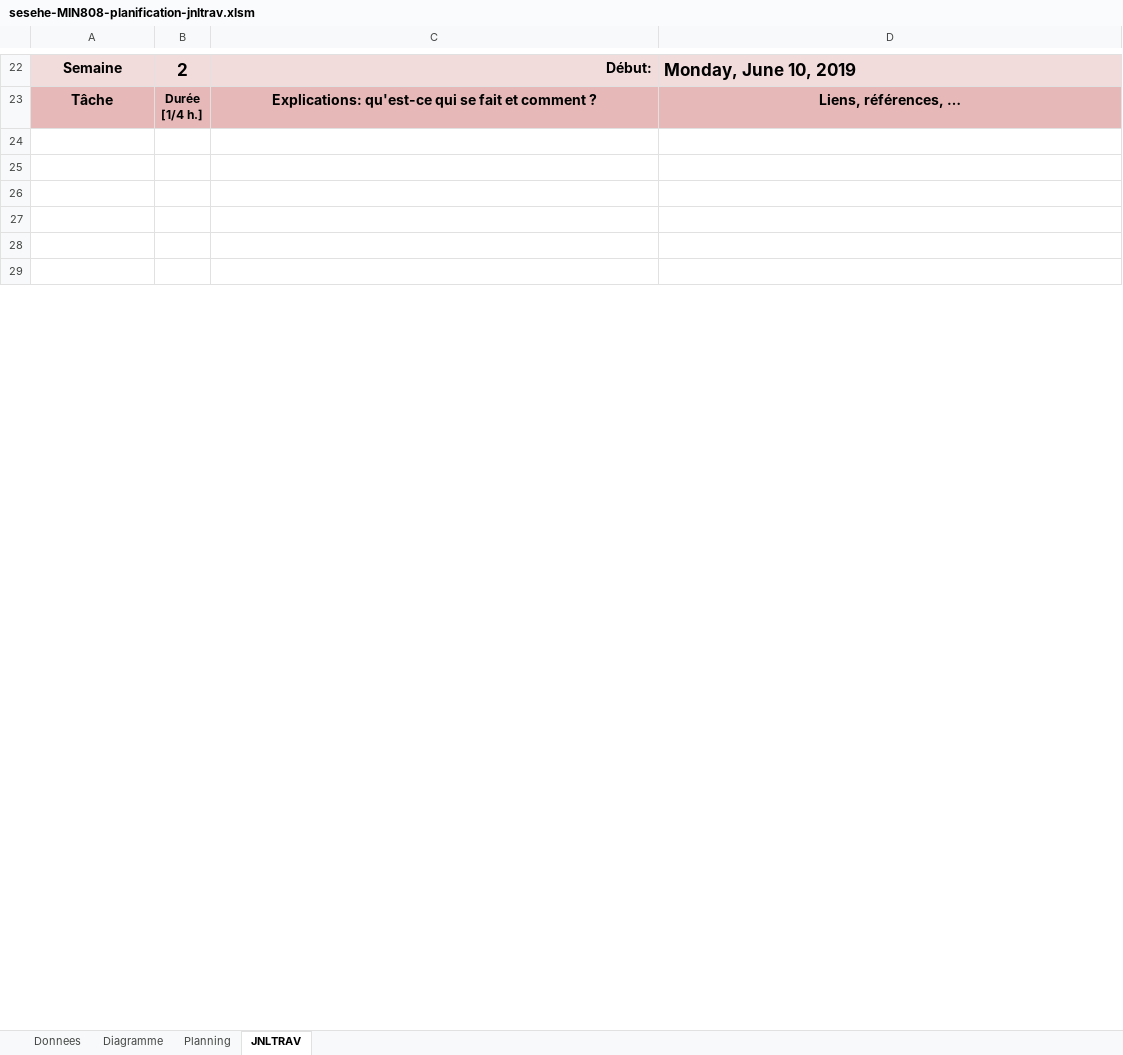
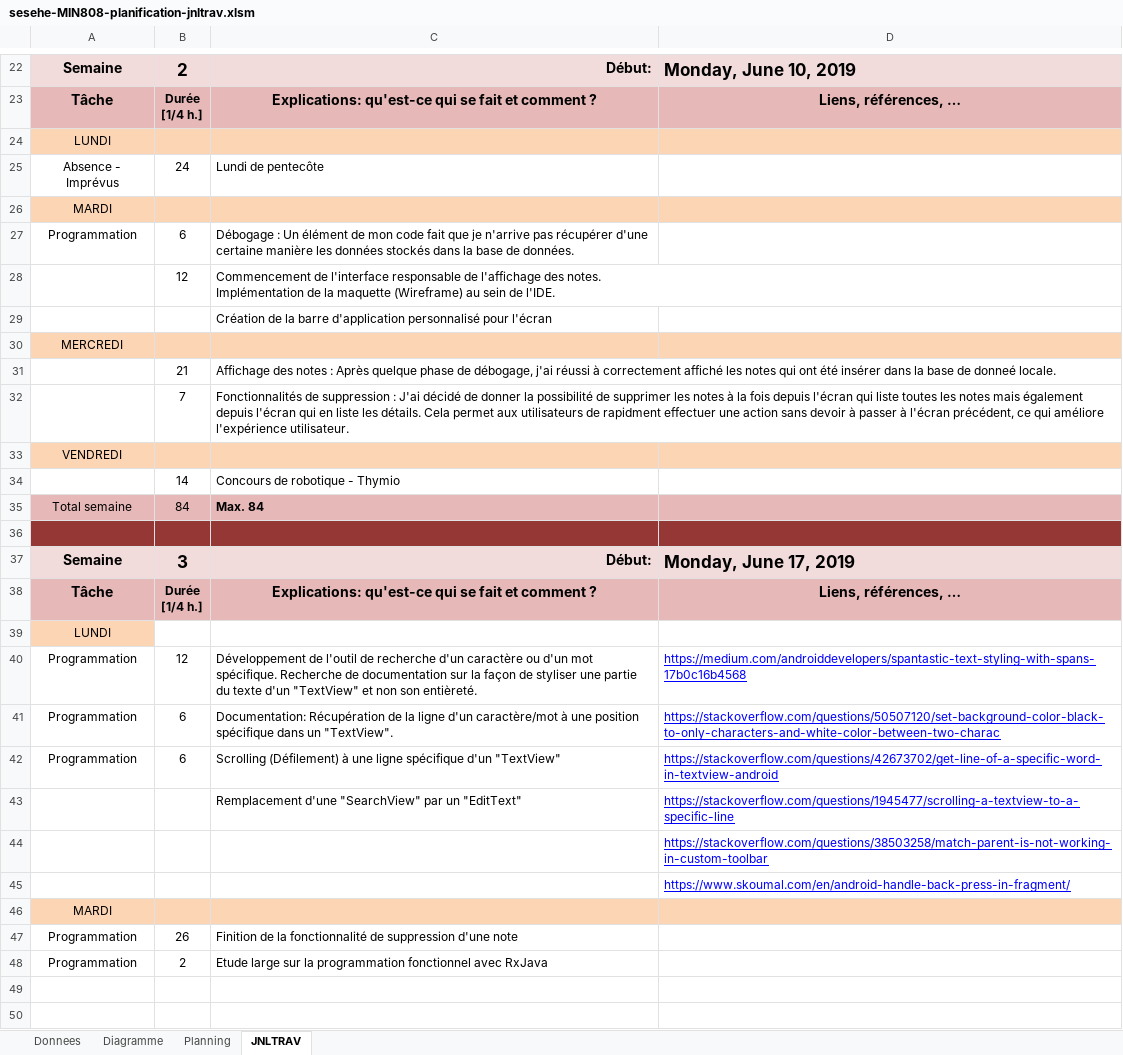
Before and after one commit to lemarcque/min808, an Excel workbook: admin/sesehe-MIN808-planification-jnltrav.xlsm, sheet JNLTRAV, drawn as a sheet; only a part is shown, gaps mark what is left out; the shorter side is filled out with more unchanged rows; values as stored, in another font and other column widths than the file's, no borders; charts and pictures not drawn; ↵ is a line break in a cell; the diff covers the shown part only; the diff names each change by its address in the sheet, - before the commit and + after, or states it on an @@ line.

```diff
--- a/admin/sesehe-MIN808-planification-jnltrav.xlsm (sheet JNLTRAV)
+++ b/admin/sesehe-MIN808-planification-jnltrav.xlsm (sheet JNLTRAV)
+row 24: LUNDI
+row 25: Absence - Imprévus | 24 | Lundi de pentecôte
+row 26: MARDI
+row 27: Programmation | 6 | Débogage : Un élément de mon code fait que je n'arrive pas récupérer d'une certaine manière les données stockés dans la base de données.
+row 28:  | 12 | Commencement de l'interface responsable de l'affichage des notes. ↵ Implémentation de la maquette (Wireframe) au sein de l'IDE.
+row 29:  |  | Création de la barre d'application personnalisé pour l'écran
+row 30: MERCREDI
+row 31:  | 21 | Affichage des notes : Après quelque phase de débogage, j'ai réussi à correctement affiché les notes qui ont été insérer dans la base de donneé locale.
+row 32:  | 7 | Fonctionnalités de suppression : J'ai décidé de donner la possibilité de supprimer les notes à la fois depuis l'écran qui liste toutes les notes mais également depuis l'écran qui en liste les détails. Cela permet aux utilisateurs de rapidment effectuer une action sans devoir à passer à l'écran précédent, ce qui améliore l'expérience utilisateur.
+row 33: VENDREDI
+row 34:  | 14 | Concours de robotique - Thymio
+row 35: Total semaine | 84 | Max. 84
+row 36: (empty)
@@ row 41 moved to row 37: Semaine @@
@@ row 42 moved to row 38: Tâche @@
+row 39: LUNDI
+row 40: Programmation | 12 | Développement de l'outil de recherche d'un caractère ou d'un mot spécifique. Recherche de documentation sur la façon de styliser une partie du texte d'un "TextView" et non son entièreté. | https://medium.com/androiddevelopers/spantastic-text-styling-with-spans-17b0c16b4568
+row 41: Programmation | 6 | Documentation: Récupération de la ligne d'un caractère/mot à une position spécifique dans un "TextView". | https://stackoverflow.com/questions/50507120/set-background-color-black-to-only-characters-and-white-color-between-two-charac
+row 42: Programmation | 6 | Scrolling (Défilement) à une ligne spécifique d'un "TextView" | https://stackoverflow.com/questions/42673702/get-line-of-a-specific-word-in-textview-android
+row 43:  |  | Remplacement d'une "SearchView" par un "EditText" | https://stackoverflow.com/questions/1945477/scrolling-a-textview-to-a-specific-line
+row 44:  |  |  | https://stackoverflow.com/questions/38503258/match-parent-is-not-working-in-custom-toolbar
+row 45:  |  |  | https://www.skoumal.com/en/android-handle-back-press-in-fragment/
+row 46: MARDI
+row 47: Programmation | 26 | Finition de la fonctionnalité de suppression d'une note
+row 48: Programmation | 2 | Etude large sur la programmation fonctionnel avec RxJava
```
Also changed, not shown: 26 removed rows and 1 edited cell elsewhere in this sheet, sheet Diagramme, sheet Planning, charts or pictures.
